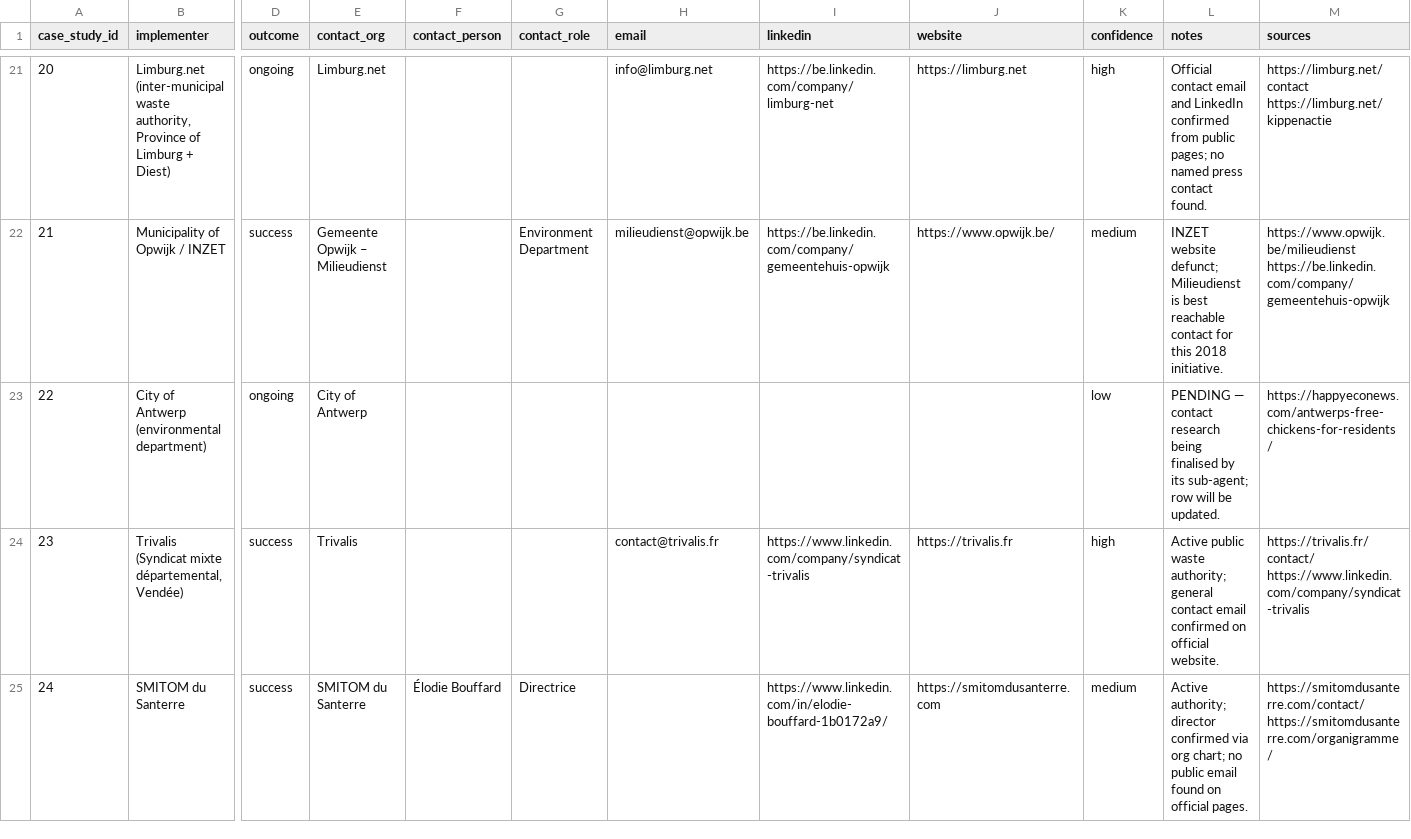
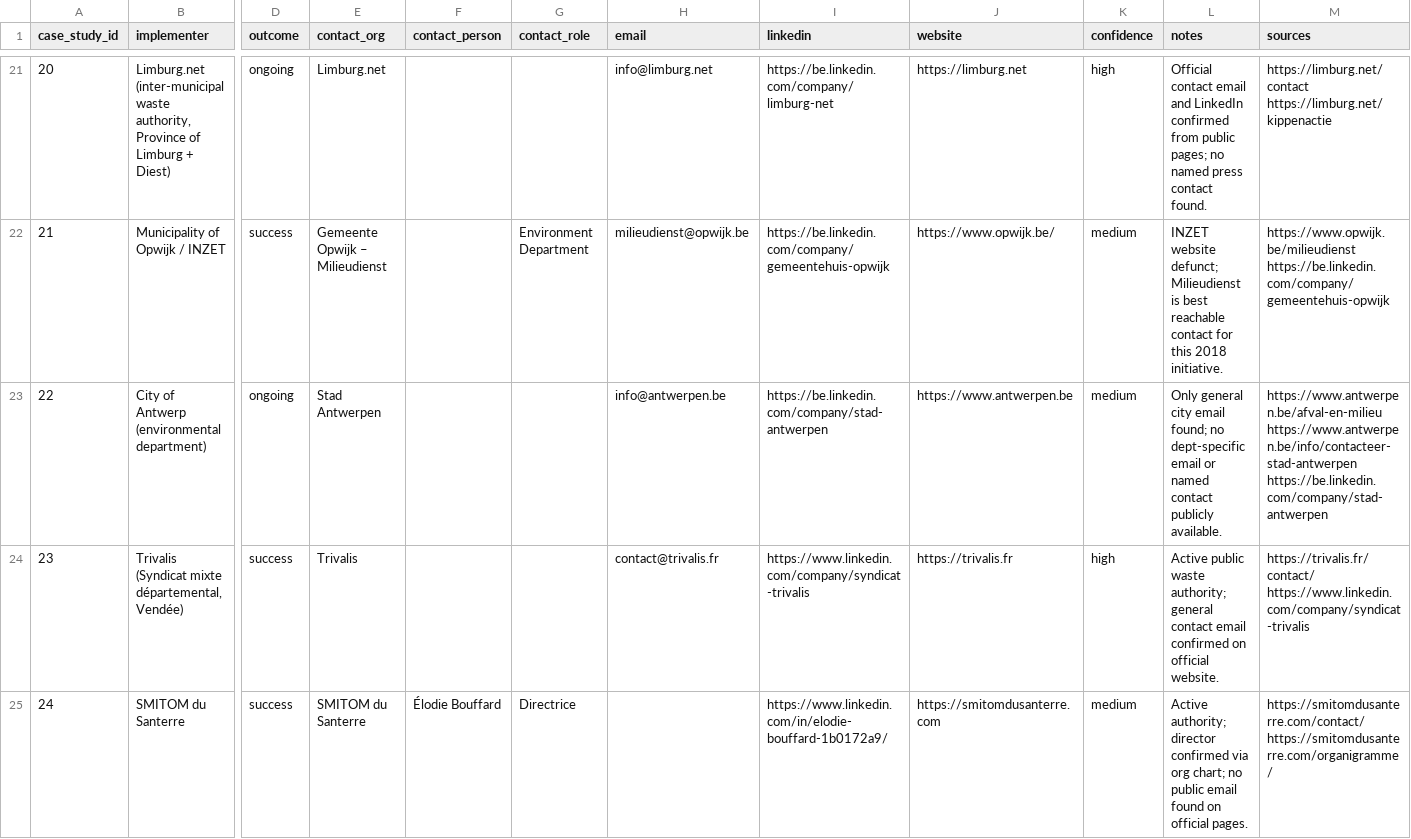
Before and after one commit to mathix420/communityfix, a CSV file: case-study-contacts.csv, drawn as a sheet; only a part is shown, gaps mark what is left out; the diff names each change by its address in the sheet, - before the commit and + after, or states it on an @@ line.

```diff
--- a/case-study-contacts.csv
+++ b/case-study-contacts.csv
-E23 (contact_org): City of Antwerp
+E23 (contact_org): Stad Antwerpen
-H23 (email): (empty)
+H23 (email): info@antwerpen.be
-I23 (linkedin): (empty)
+I23 (linkedin): https://be.linkedin.com/company/stad-antwerpen
-J23 (website): (empty)
+J23 (website): https://www.antwerpen.be
-K23 (confidence): low
+K23 (confidence): medium
-L23 (notes): PENDING — contact research being finalised by its sub-agent; row will be updated.
+L23 (notes): Only general city email found; no dept-specific email or named contact publicly available.
-M23 (sources): https://happyeconews.com/antwerps-free-chickens-for-residents/
+M23 (sources): https://www.antwerpen.be/afval-en-milieu https://www.antwerpen.be/info/contacteer-stad-antwerpen https://be.linkedin.com/company/stad-antwerpen
```
